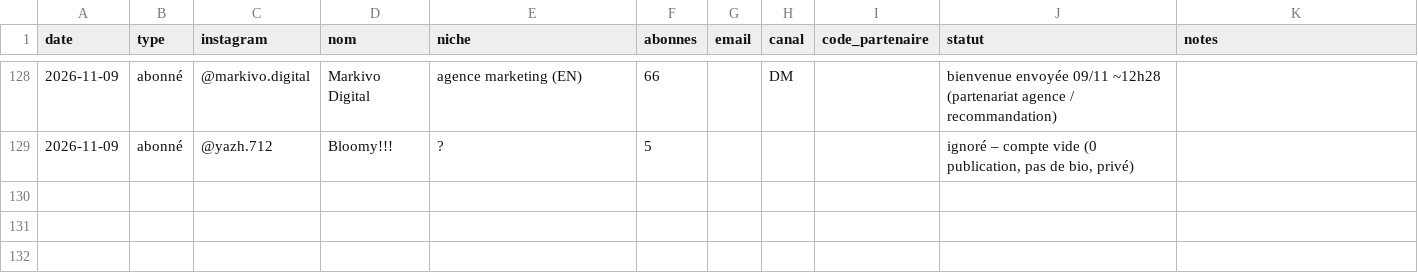
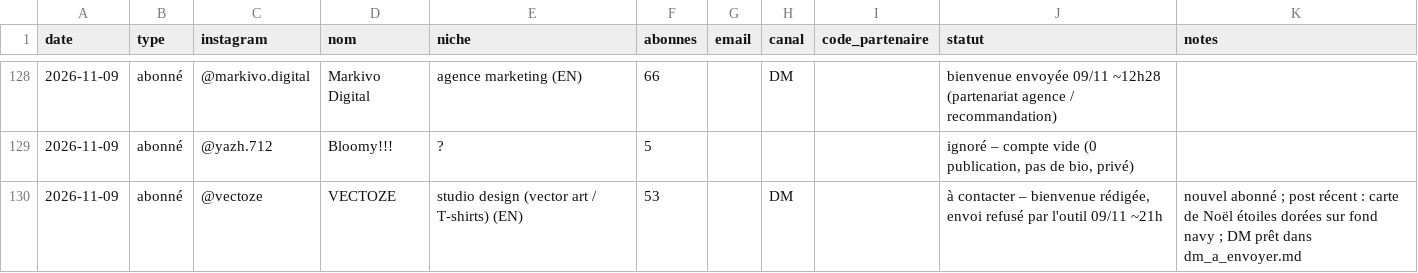
Before and after one commit to storescoreaudit-cmyk/storescore-audit.github.io, a CSV file: influenceurs.csv, drawn as a sheet; only a part is shown, gaps mark what is left out.

```diff
--- a/influenceurs.csv
+++ b/influenceurs.csv
@@ -129 +129,2 @@ date,type,instagram,nom,niche,abonnes,email,canal,code_partenaire,statut,notes
 2026-11-09,abonné,@yazh.712,Bloomy!!!,?,5,,,,"ignoré – compte vide (0 publication, pas de bio, privé)",
+2026-11-09,abonné,@vectoze,VECTOZE,studio design (vector art / T-shirts) (EN),53,,DM,,"à contacter – bienvenue rédigée, envoi refusé par l'outil 09/11 ~21h","nouvel abonné ; post récent : carte de Noël étoiles dorées sur fond navy ; DM prêt dans dm_a_envoyer.md"
```
Also changed, not shown: 1 other file.
